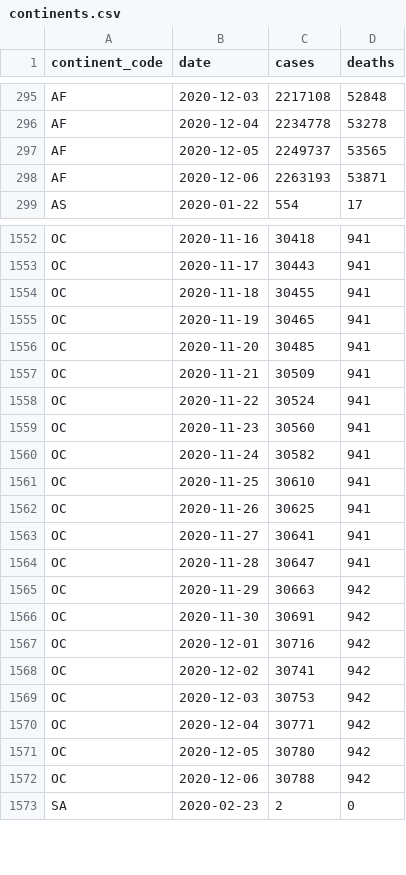
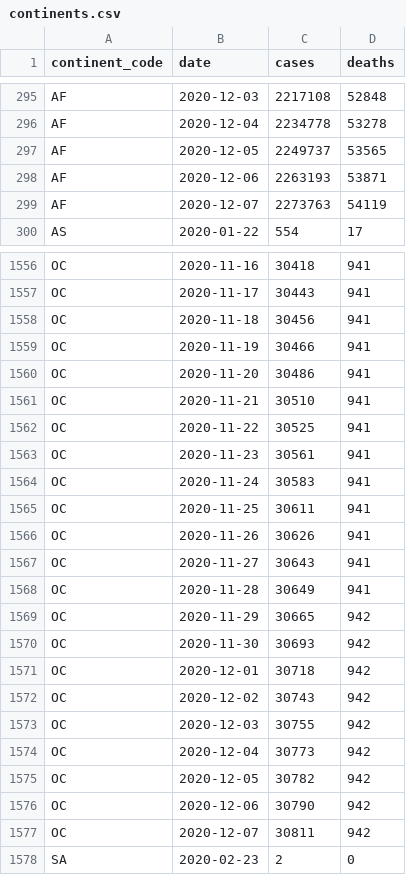
Before and after one commit to covid-open-data/xform-casecount-jhu, a CSV file: output/continents.csv, drawn as a sheet; only a part is shown, gaps mark what is left out; the diff covers the shown part only.

```diff
--- a/output/continents.csv
+++ b/output/continents.csv
@@ -298,2 +298,3 @@ AF,2020-12-05,2249737,53565
 AF,2020-12-06,2263193,53871
+AF,2020-12-07,2273763,54119
 AS,2020-01-22,554,17
@@ -1553,21 +1557,22 @@ OC,2020-11-16,30418,941
 OC,2020-11-17,30443,941
-OC,2020-11-18,30455,941
-OC,2020-11-19,30465,941
-OC,2020-11-20,30485,941
-OC,2020-11-21,30509,941
-OC,2020-11-22,30524,941
-OC,2020-11-23,30560,941
-OC,2020-11-24,30582,941
-OC,2020-11-25,30610,941
-OC,2020-11-26,30625,941
-OC,2020-11-27,30641,941
-OC,2020-11-28,30647,941
-OC,2020-11-29,30663,942
-OC,2020-11-30,30691,942
-OC,2020-12-01,30716,942
-OC,2020-12-02,30741,942
-OC,2020-12-03,30753,942
-OC,2020-12-04,30771,942
-OC,2020-12-05,30780,942
-OC,2020-12-06,30788,942
+OC,2020-11-18,30456,941
+OC,2020-11-19,30466,941
+OC,2020-11-20,30486,941
+OC,2020-11-21,30510,941
+OC,2020-11-22,30525,941
+OC,2020-11-23,30561,941
+OC,2020-11-24,30583,941
+OC,2020-11-25,30611,941
+OC,2020-11-26,30626,941
+OC,2020-11-27,30643,941
+OC,2020-11-28,30649,941
+OC,2020-11-29,30665,942
+OC,2020-11-30,30693,942
+OC,2020-12-01,30718,942
+OC,2020-12-02,30743,942
+OC,2020-12-03,30755,942
+OC,2020-12-04,30773,942
+OC,2020-12-05,30782,942
+OC,2020-12-06,30790,942
+OC,2020-12-07,30811,942
 SA,2020-02-23,2,0
```
Also changed, not shown: 4 added rows elsewhere in this file, output/global.csv, output/who_regions.csv, 1 other file.
